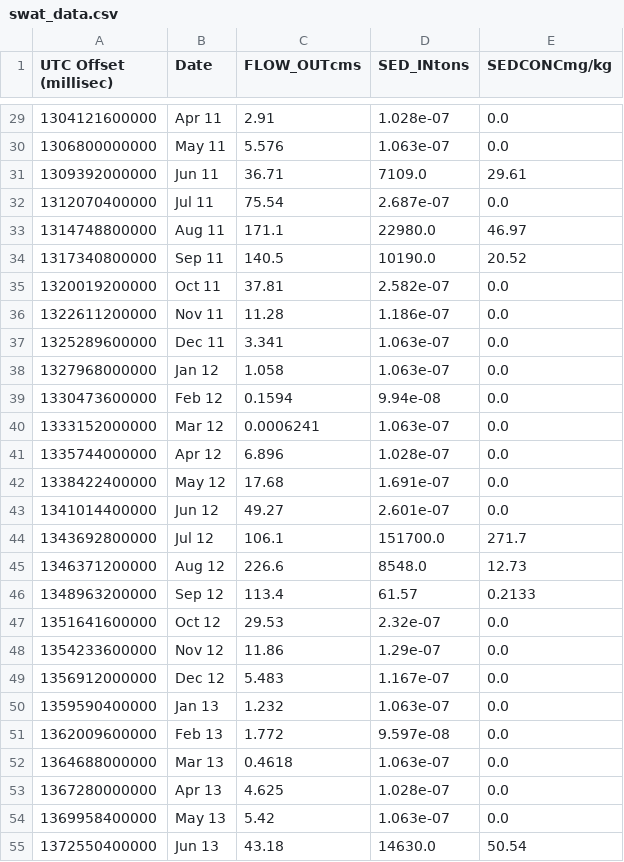
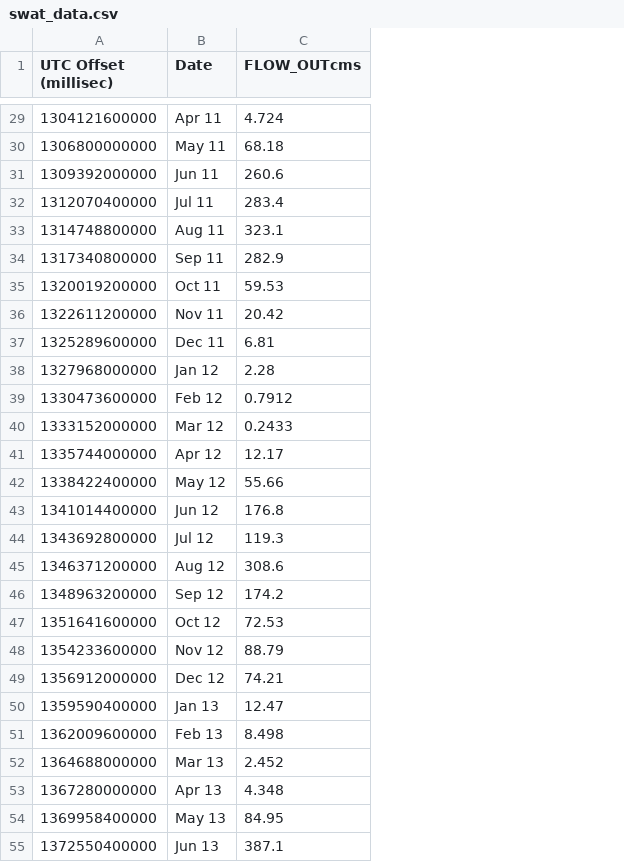
Before and after one commit to spence97/SWAT_viewer, a CSV file: tethysapp/swat/workspaces/app_workspace/download/swat_data.csv, drawn as a sheet; only a part is shown, gaps mark what is left out; removed rows and columns are numbered as before the commit, all else as after; the diff covers the shown part only; the diff names each change by its address in the sheet, - before the commit and + after, or states it on an @@ line.

```diff
--- a/tethysapp/swat/workspaces/app_workspace/download/swat_data.csv
+++ b/tethysapp/swat/workspaces/app_workspace/download/swat_data.csv
-column D (SED_INtons), rows 29-55: 1.028e-07 | 1.063e-07 | 7109.0 | 2.687e-07 | 22980.0 | 10190.0 | 2.582e-07 | 1.186e-07 | 1.063e-07 | 1.063e-07 | 9.94e-08 | 1.063e-07 | 1.028e-07 | 1.691e-07 | 2.601e-07 | 151700.0 | 8548.0 | 61.57 | 2.32e-07 | 1.29e-07 | 1.167e-07 | 1.063e-07 | 9.597e-08 | 1.063e-07 | 1.028e-07 | 1.063e-07 | 14630.0
-column E (SEDCONCmg/kg), rows 29-55: 0.0 | 0.0 | 29.61 | 0.0 | 46.97 | 20.52 | 0.0 | 0.0 | 0.0 | 0.0 | 0.0 | 0.0 | 0.0 | 0.0 | 0.0 | 271.7 | 12.73 | 0.2133 | 0.0 | 0.0 | 0.0 | 0.0 | 0.0 | 0.0 | 0.0 | 0.0 | 50.54
-C29 (FLOW_OUTcms): 2.91
+C29 (FLOW_OUTcms): 4.724
-C30 (FLOW_OUTcms): 5.576
+C30 (FLOW_OUTcms): 68.18
-C31 (FLOW_OUTcms): 36.71
+C31 (FLOW_OUTcms): 260.6
-C32 (FLOW_OUTcms): 75.54
+C32 (FLOW_OUTcms): 283.4
-C33 (FLOW_OUTcms): 171.1
+C33 (FLOW_OUTcms): 323.1
-C34 (FLOW_OUTcms): 140.5
+C34 (FLOW_OUTcms): 282.9
-C35 (FLOW_OUTcms): 37.81
+C35 (FLOW_OUTcms): 59.53
-C36 (FLOW_OUTcms): 11.28
+C36 (FLOW_OUTcms): 20.42
-C37 (FLOW_OUTcms): 3.341
+C37 (FLOW_OUTcms): 6.81
-C38 (FLOW_OUTcms): 1.058
+C38 (FLOW_OUTcms): 2.28
-C39 (FLOW_OUTcms): 0.1594
+C39 (FLOW_OUTcms): 0.7912
-C40 (FLOW_OUTcms): 0.0006241
+C40 (FLOW_OUTcms): 0.2433
-C41 (FLOW_OUTcms): 6.896
+C41 (FLOW_OUTcms): 12.17
-C42 (FLOW_OUTcms): 17.68
+C42 (FLOW_OUTcms): 55.66
-C43 (FLOW_OUTcms): 49.27
+C43 (FLOW_OUTcms): 176.8
-C44 (FLOW_OUTcms): 106.1
+C44 (FLOW_OUTcms): 119.3
-C45 (FLOW_OUTcms): 226.6
+C45 (FLOW_OUTcms): 308.6
-C46 (FLOW_OUTcms): 113.4
+C46 (FLOW_OUTcms): 174.2
-C47 (FLOW_OUTcms): 29.53
+C47 (FLOW_OUTcms): 72.53
-C48 (FLOW_OUTcms): 11.86
+C48 (FLOW_OUTcms): 88.79
-C49 (FLOW_OUTcms): 5.483
+C49 (FLOW_OUTcms): 74.21
-C50 (FLOW_OUTcms): 1.232
+C50 (FLOW_OUTcms): 12.47
-C51 (FLOW_OUTcms): 1.772
+C51 (FLOW_OUTcms): 8.498
-C52 (FLOW_OUTcms): 0.4618
+C52 (FLOW_OUTcms): 2.452
-C53 (FLOW_OUTcms): 4.625
+C53 (FLOW_OUTcms): 4.348
-C54 (FLOW_OUTcms): 5.42
+C54 (FLOW_OUTcms): 84.95
-C55 (FLOW_OUTcms): 43.18
+C55 (FLOW_OUTcms): 387.1
```
Also changed, not shown: 18 added rows and 39 edited cells elsewhere in this file, 7 other files.
